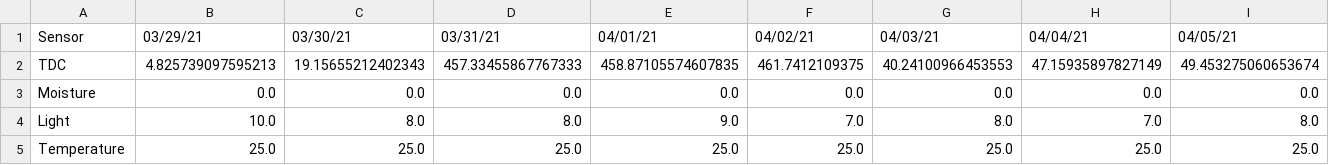
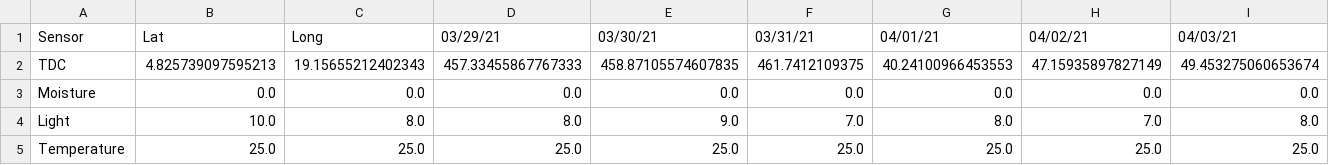
Before and after one commit to joykrupinski/HerbyFinal, a CSV file: test.csv, drawn as a sheet; only a part is shown; the diff covers the shown part only; the diff names each change by its address in the sheet, - before the commit and + after, or states it on an @@ line.

Commit message:
Update test.csv
Lat Long

```diff
--- a/test.csv
+++ b/test.csv
-B1: 03/29/21
+B1: Lat
-C1: 03/30/21
+C1: Long
-D1: 03/31/21
+D1: 03/29/21
-E1: 04/01/21
+E1: 03/30/21
-F1: 04/02/21
+F1: 03/31/21
-G1: 04/03/21
+G1: 04/01/21
-H1: 04/04/21
+H1: 04/02/21
-I1: 04/05/21
+I1: 04/03/21
```
Also changed, not shown: 94 edited cells elsewhere in this file.
